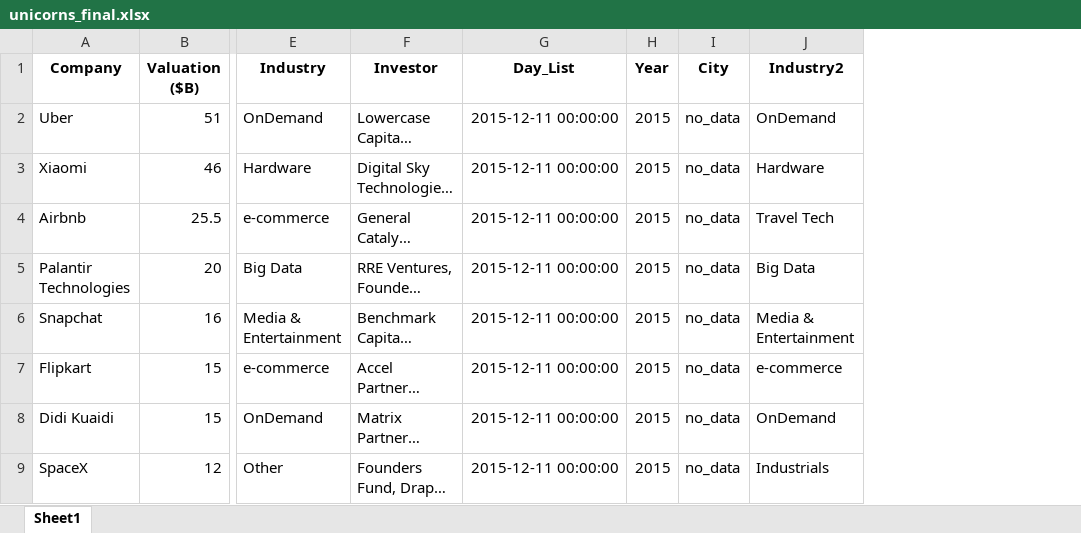
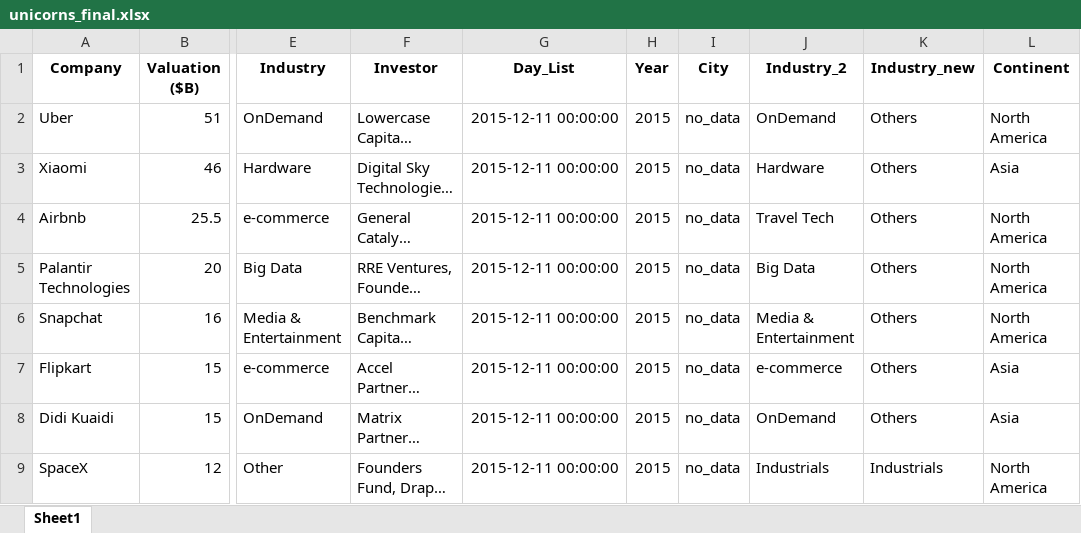
Before and after one commit to fhouska/UnicornsCompanies, an Excel workbook: unicorns_final.xlsx, sheet Sheet1, drawn as a sheet; only a part is shown, gaps mark what is left out; long unchanged cells end in …; values as stored, in another font and other column widths than the file's, no borders; the diff names each change by its address in the sheet, - before the commit and + after, or states it on an @@ line.

```diff
--- a/unicorns_final.xlsx (sheet Sheet1)
+++ b/unicorns_final.xlsx (sheet Sheet1)
+column K (Industry_new), rows 2-9: Others | Others | Others | Others | Others | Others | Others | Industrials
+column L (Continent), rows 2-9: North America | Asia | North America | North America | North America | Asia | Asia | North America
-J1: Industry2
+J1: Industry_2
```
Also changed, not shown: 5 other files.
